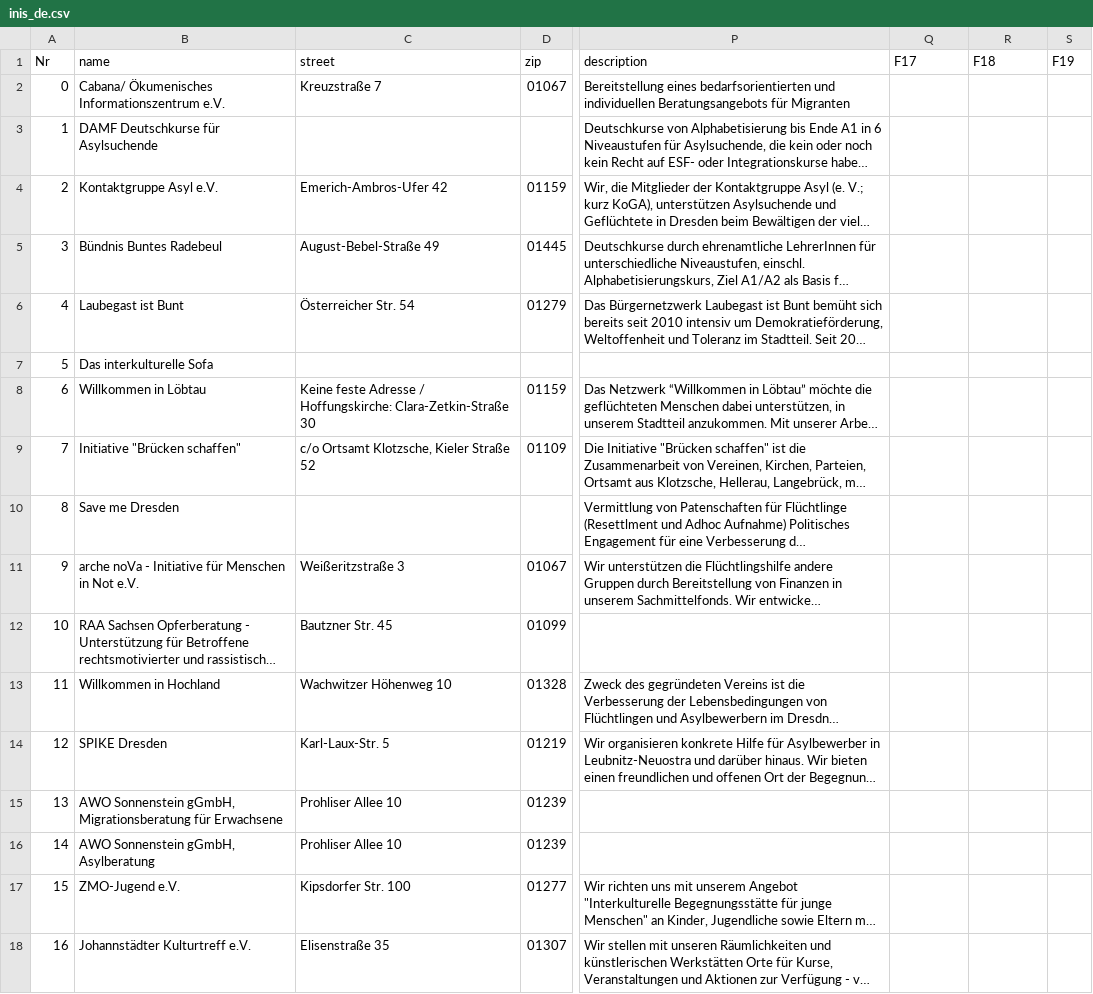
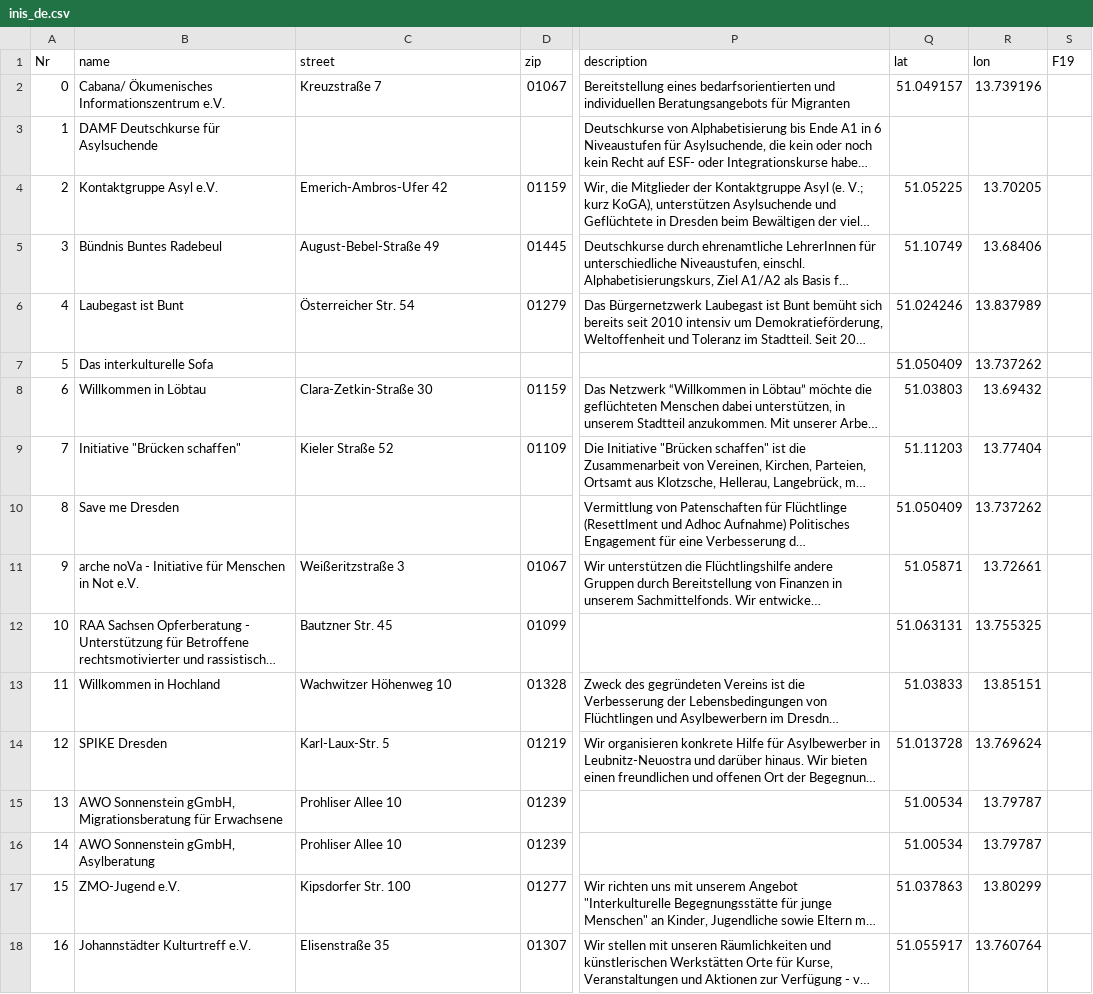
Before and after one commit to AfeefaDe/afeefa-neos, a CSV file: TYPO3-Neos/Packages/Sites/DDFA.dresdenfueralleDe/Resources/Public/DDFA/dummyData/inis_de.csv, drawn as a sheet; only a part is shown, gaps mark what is left out; long unchanged cells end in …; the diff covers the shown part only; the diff names each change by its address in the sheet, - before the commit and + after, or states it on an @@ line.

```diff
--- a/TYPO3-Neos/Packages/Sites/DDFA.dresdenfueralleDe/Resources/Public/DDFA/dummyData/inis_de.csv
+++ b/TYPO3-Neos/Packages/Sites/DDFA.dresdenfueralleDe/Resources/Public/DDFA/dummyData/inis_de.csv
-Q1: F17
+Q1: lat
-R1: F18
+R1: lon
-Q2 (lat): (empty)
+Q2 (lat): 51.049157
-R2 (lon): (empty)
+R2 (lon): 13.739196
-Q4 (lat): (empty)
+Q4 (lat): 51.05225
-R4 (lon): (empty)
+R4 (lon): 13.70205
-Q5 (lat): (empty)
+Q5 (lat): 51.10749
-R5 (lon): (empty)
+R5 (lon): 13.68406
-Q6 (lat): (empty)
+Q6 (lat): 51.024246
-R6 (lon): (empty)
+R6 (lon): 13.837989
-Q7 (lat): (empty)
+Q7 (lat): 51.050409
-R7 (lon): (empty)
+R7 (lon): 13.737262
-C8 (street): Keine feste Adresse / Hoffungskirche: Clara-Zetkin-Straße 30
+C8 (street): Clara-Zetkin-Straße 30
-Q8 (lat): (empty)
+Q8 (lat): 51.03803
-R8 (lon): (empty)
+R8 (lon): 13.69432
-C9 (street): c/o Ortsamt Klotzsche, Kieler Straße 52
+C9 (street): Kieler Straße 52
-Q9 (lat): (empty)
+Q9 (lat): 51.11203
-R9 (lon): (empty)
+R9 (lon): 13.77404
-Q10 (lat): (empty)
+Q10 (lat): 51.050409
-R10 (lon): (empty)
+R10 (lon): 13.737262
-Q11 (lat): (empty)
+Q11 (lat): 51.05871
-R11 (lon): (empty)
+R11 (lon): 13.72661
-Q12 (lat): (empty)
+Q12 (lat): 51.063131
-R12 (lon): (empty)
+R12 (lon): 13.755325
-Q13 (lat): (empty)
+Q13 (lat): 51.03833
-R13 (lon): (empty)
+R13 (lon): 13.85151
-Q14 (lat): (empty)
+Q14 (lat): 51.013728
-R14 (lon): (empty)
+R14 (lon): 13.769624
-Q15:Q16 (lat): (empty)
+Q15:Q16 (lat): 51.00534
-R15:R16 (lon): (empty)
+R15:R16 (lon): 13.79787
-Q17 (lat): (empty)
+Q17 (lat): 51.037863
-R17 (lon): (empty)
+R17 (lon): 13.80299
-Q18 (lat): (empty)
+Q18 (lat): 51.055917
-R18 (lon): (empty)
+R18 (lon): 13.760764
```
Also changed, not shown: 1 removed row, 54 edited cells and row numbers in column A elsewhere in this file, 9 other files.
